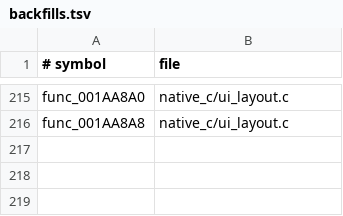
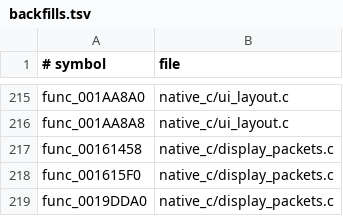
Before and after one commit to OpenThievius/OpenThievius, a TSV file: port/game/sly1-us/hand/backfills.tsv, drawn as a sheet; only a part is shown, gaps mark what is left out; the diff names each change by its address in the sheet, - before the commit and + after, or states it on an @@ line.

Commit message:
fix(port): emit flat GS rectangle primitives

```diff
--- a/port/game/sly1-us/hand/backfills.tsv
+++ b/port/game/sly1-us/hand/backfills.tsv
+row 217: func_00161458 | native_c/display_packets.c
+row 218: func_001615F0 | native_c/display_packets.c
+row 219: func_0019DDA0 | native_c/display_packets.c
```
Also changed, not shown: 1 other file.
